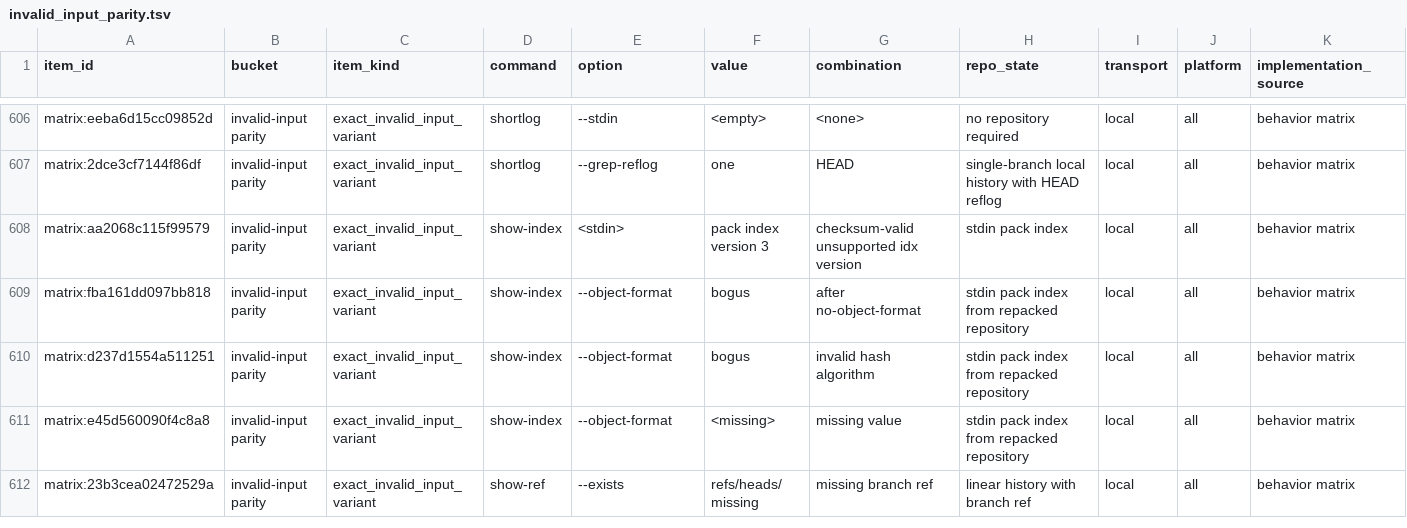
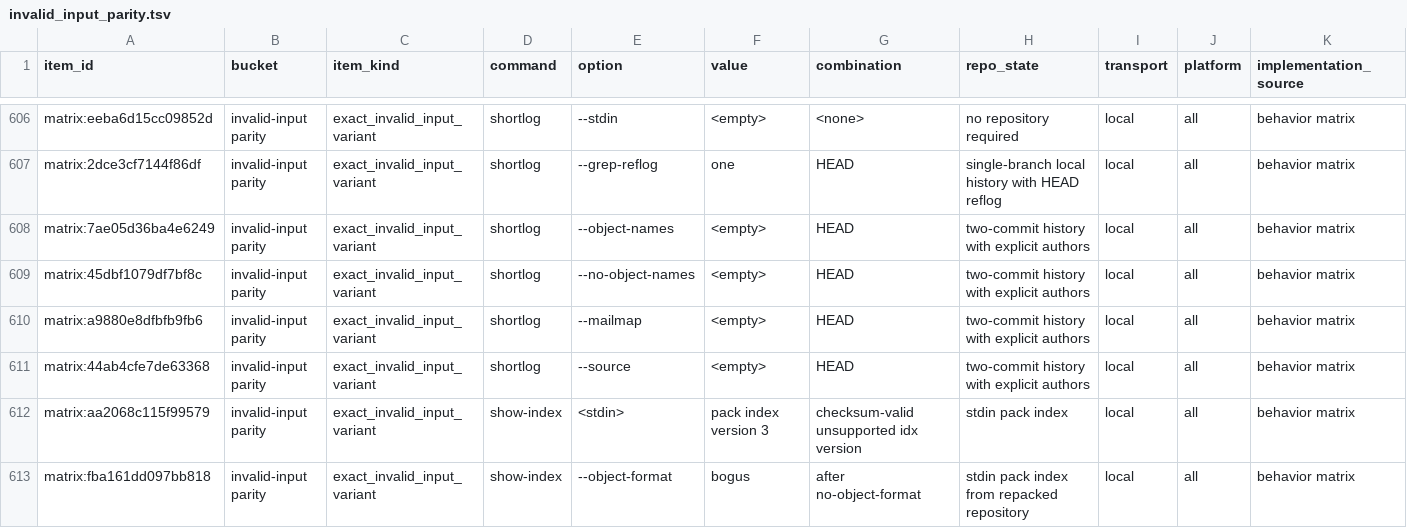
Before and after one commit to dschewchenko/zmin, a TSV file: docs/cli/census/invalid_input_parity.tsv, drawn as a sheet; only a part is shown, gaps mark what is left out; the shorter side is filled out with more unchanged rows; rows hold the shown columns only; the diff names each change by its address in the sheet, - before the commit and + after, or states it on an @@ line.

Commit message:
fix: close shortlog option surface batch

```diff
--- a/docs/cli/census/invalid_input_parity.tsv
+++ b/docs/cli/census/invalid_input_parity.tsv
+row 608: matrix:7ae05d36ba4e6249 | invalid-input parity | exact_invalid_input_variant | shortlog | --object-names | <empty> | HEAD | two-commit history with explicit authors | local | all | behavior matrix
+row 609: matrix:45dbf1079df7bf8c | invalid-input parity | exact_invalid_input_variant | shortlog | --no-object-names | <empty> | HEAD | two-commit history with explicit authors | local | all | behavior matrix
+row 610: matrix:a9880e8dfbfb9fb6 | invalid-input parity | exact_invalid_input_variant | shortlog | --mailmap | <empty> | HEAD | two-commit history with explicit authors | local | all | behavior matrix
+row 611: matrix:44ab4cfe7de63368 | invalid-input parity | exact_invalid_input_variant | shortlog | --source | <empty> | HEAD | two-commit history with explicit authors | local | all | behavior matrix
```
Also changed, not shown: docs/cli/census/command_progress.tsv, docs/cli/census/hard_fail_scan.tsv, 11 other files.
